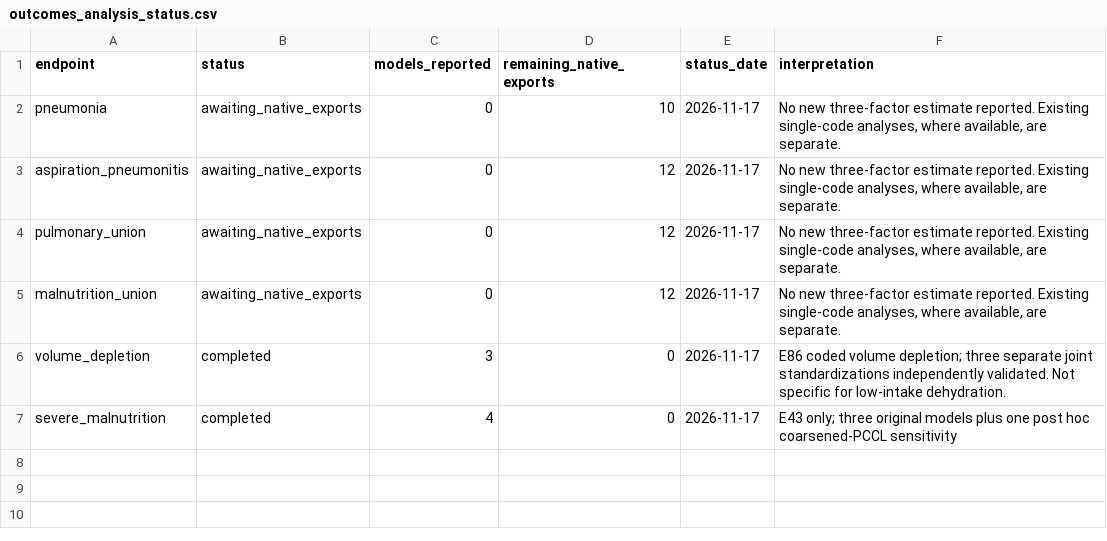
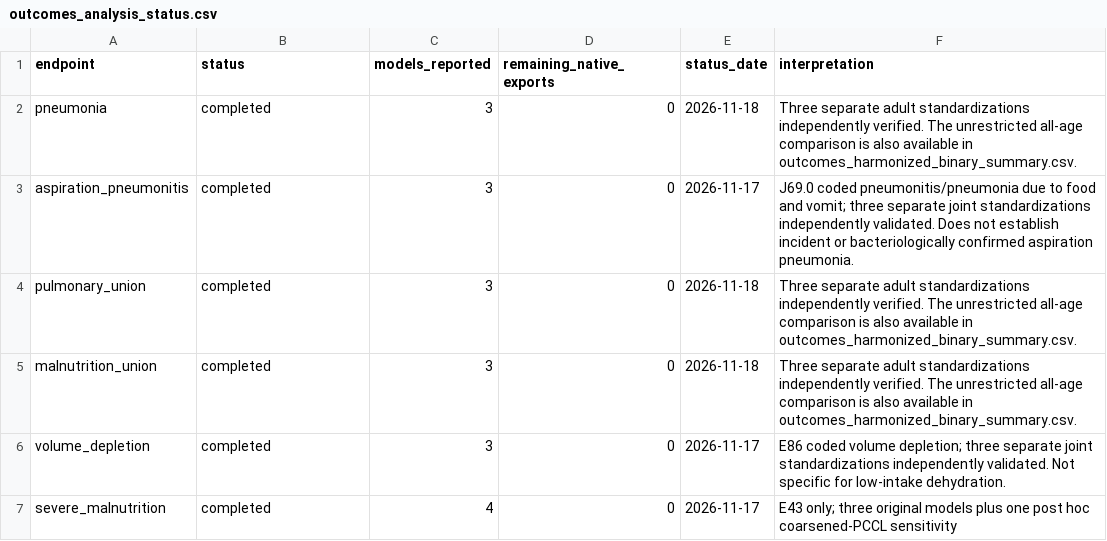
Before and after one commit to benlabeit/inek-dysphagia-acute-2025, a CSV file: outcomes_analysis_status.csv, drawn as a sheet.

```diff
--- a/outcomes_analysis_status.csv
+++ b/outcomes_analysis_status.csv
@@ -1,6 +1,6 @@
 endpoint,status,models_reported,remaining_native_exports,status_date,interpretation
-pneumonia,awaiting_native_exports,0,10,2026-11-17,"No new three-factor estimate reported. Existing single-code analyses, where available, are separate."
-aspiration_pneumonitis,awaiting_native_exports,0,12,2026-11-17,"No new three-factor estimate reported. Existing single-code analyses, where available, are separate."
-pulmonary_union,awaiting_native_exports,0,12,2026-11-17,"No new three-factor estimate reported. Existing single-code analyses, where available, are separate."
-malnutrition_union,awaiting_native_exports,0,12,2026-11-17,"No new three-factor estimate reported. Existing single-code analyses, where available, are separate."
+pneumonia,completed,3,0,2026-11-18,Three separate adult standardizations independently verified. The unrestricted all-age comparison is also available in outcomes_harmonized_binary_summary.csv.
+aspiration_pneumonitis,completed,3,0,2026-11-17,J69.0 coded pneumonitis/pneumonia due to food and vomit; three separate joint standardizations independently validated. Does not establish incident or bacteriologically confirmed aspiration pneumonia.
+pulmonary_union,completed,3,0,2026-11-18,Three separate adult standardizations independently verified. The unrestricted all-age comparison is also available in outcomes_harmonized_binary_summary.csv.
+malnutrition_union,completed,3,0,2026-11-18,Three separate adult standardizations independently verified. The unrestricted all-age comparison is also available in outcomes_harmonized_binary_summary.csv.
 volume_depletion,completed,3,0,2026-11-17,E86 coded volume depletion; three separate joint standardizations independently validated. Not specific for low-intake dehydration.
```
Also changed, not shown: outcomes_existing_binary_outcomes.csv, 30 other files.
